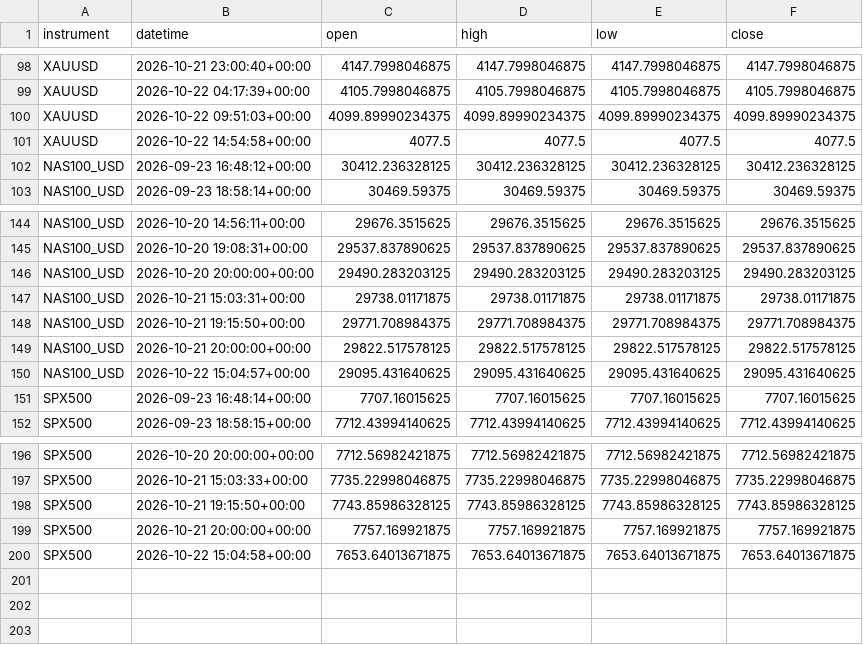
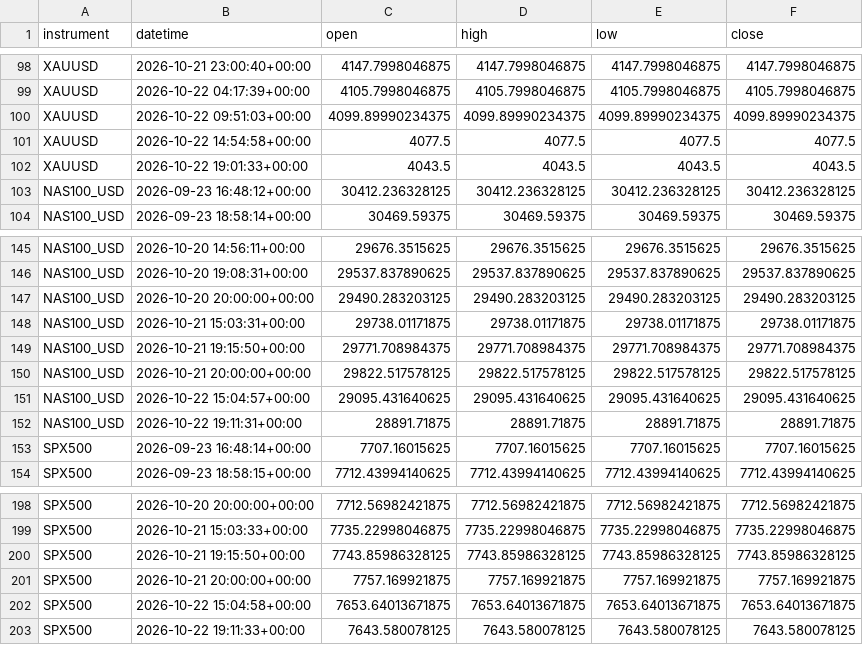
Before and after one commit to kenjtradez/STRAT1---LIVE, a CSV file: overnight_extension_log.csv, drawn as a sheet; only a part is shown, gaps mark what is left out; the diff names each change by its address in the sheet, - before the commit and + after, or states it on an @@ line.

```diff
--- a/overnight_extension_log.csv
+++ b/overnight_extension_log.csv
+row 102: XAUUSD | 2026-10-22 19:01:33+00:00 | 4043.5 | 4043.5 | 4043.5 | 4043.5
+row 152: NAS100_USD | 2026-10-22 19:11:31+00:00 | 28891.71875 | 28891.71875 | 28891.71875 | 28891.71875
+row 203: SPX500 | 2026-10-22 19:11:33+00:00 | 7643.580078125 | 7643.580078125 | 7643.580078125 | 7643.580078125
```
